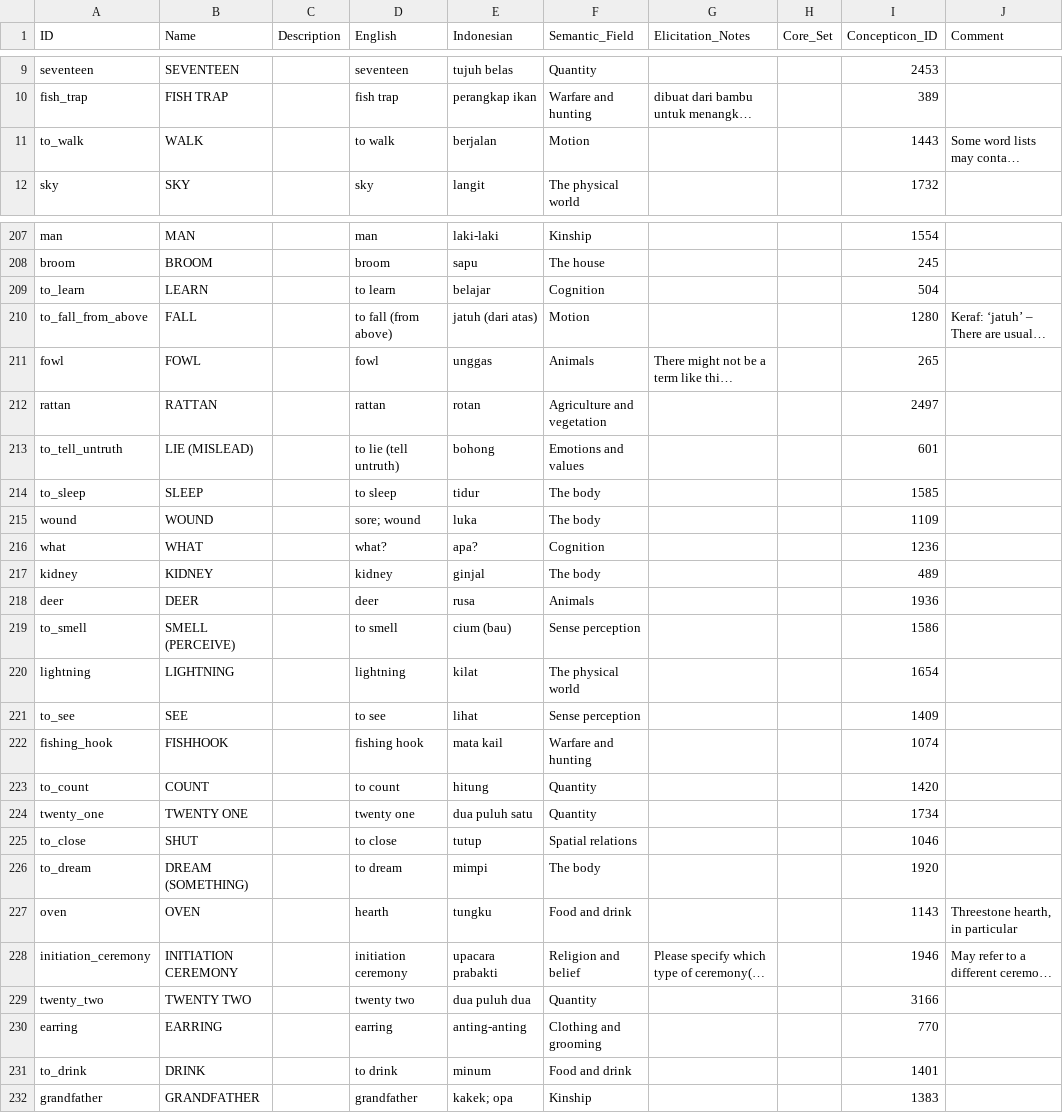
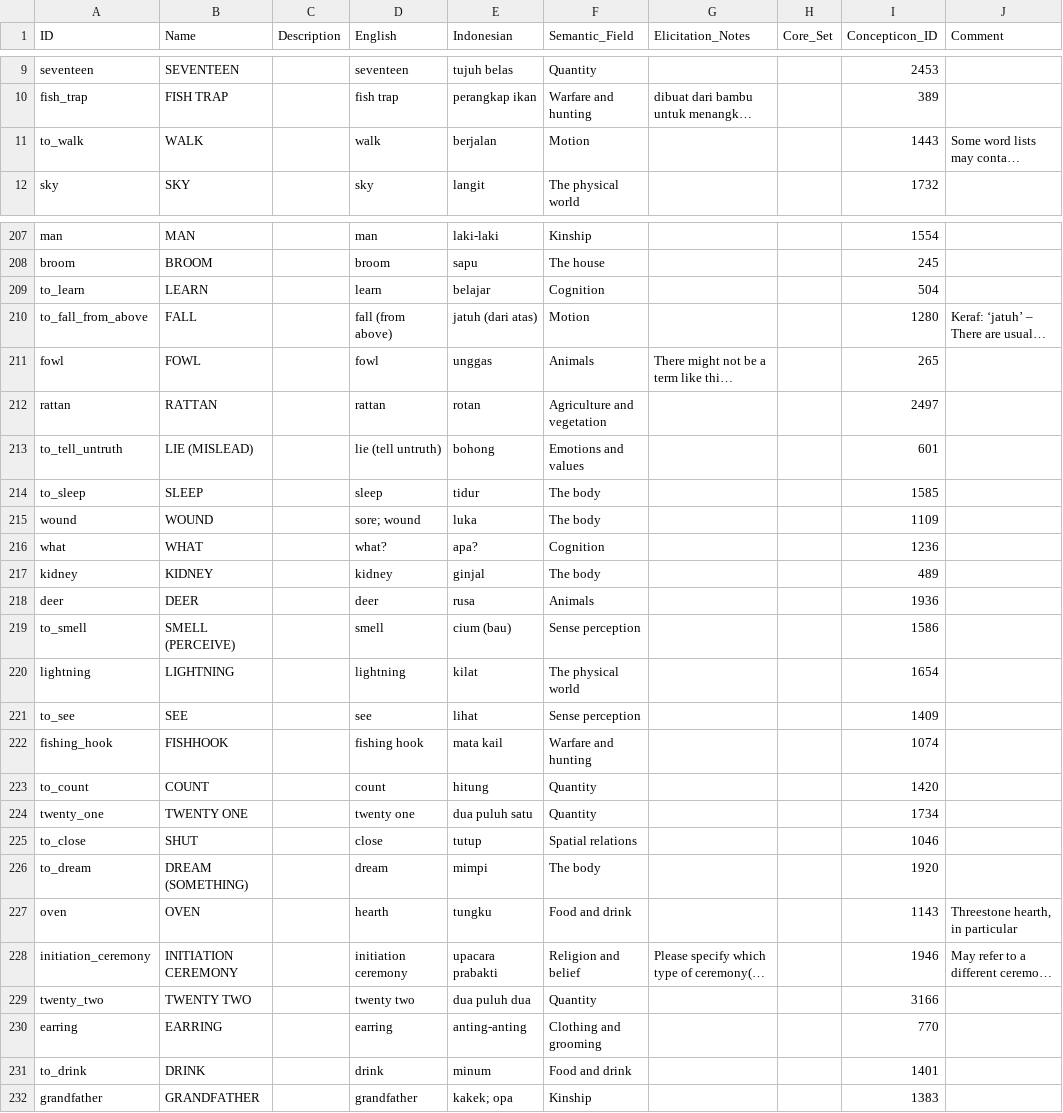
Before and after one commit to xrotwang/lexirumah-data, a CSV file: cldf/concepts.csv, drawn as a sheet; only a part is shown, gaps mark what is left out; long unchanged cells end in …; the diff covers the shown part only; the diff names each change by its address in the sheet, - before the commit and + after, or states it on an @@ line.

Commit message:
On request of Owen, remove 'to ' from English verb glosses

```diff
--- a/cldf/concepts.csv
+++ b/cldf/concepts.csv
-D11 (English): to walk
+D11 (English): walk
-D209 (English): to learn
+D209 (English): learn
-D210 (English): to fall (from above)
+D210 (English): fall (from above)
-D213 (English): to lie (tell untruth)
+D213 (English): lie (tell untruth)
-D214 (English): to sleep
+D214 (English): sleep
-D219 (English): to smell
+D219 (English): smell
-D221 (English): to see
+D221 (English): see
-D223 (English): to count
+D223 (English): count
-D225 (English): to close
+D225 (English): close
-D226 (English): to dream
+D226 (English): dream
-D231 (English): to drink
+D231 (English): drink
```
Also changed, not shown: 120 edited cells elsewhere in this file.
